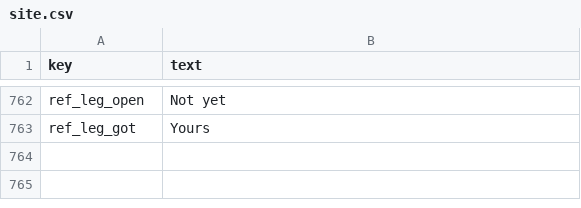
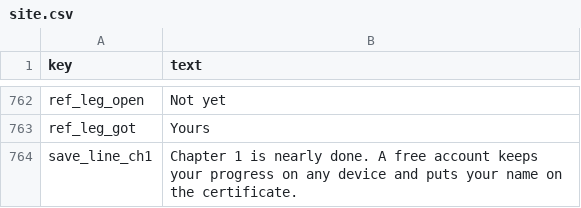
Before and after one commit to rathunter69/Hotkey.gg, a CSV file: app2/content/copy/site.csv, drawn as a sheet; only a part is shown, gaps mark what is left out; the diff names each change by its address in the sheet, - before the commit and + after, or states it on an @@ line.

```diff
--- a/app2/content/copy/site.csv
+++ b/app2/content/copy/site.csv
+row 764: save_line_ch1 | Chapter 1 is nearly done. A free account keeps your progress on any device and puts your name on the certificate.
```
Also changed, not shown: 3 other files.
